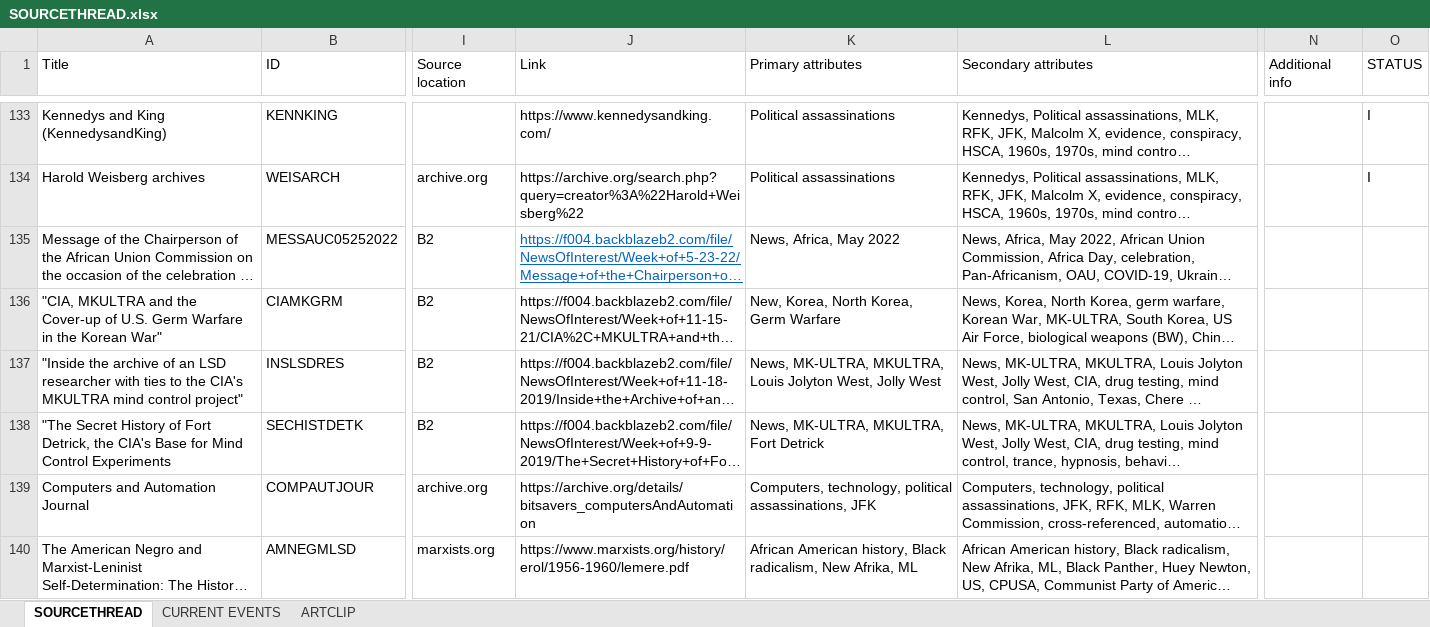
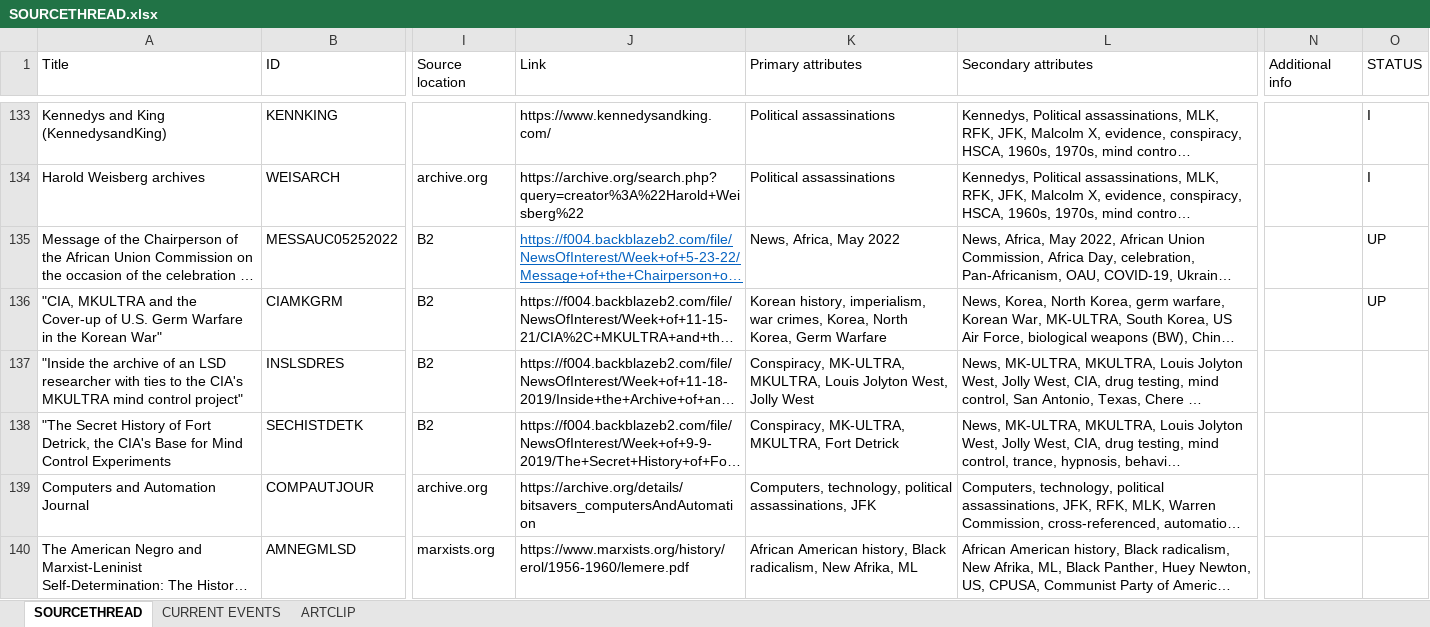
Before and after one commit to judewh00/E-LIBRARYSITE, an Excel workbook: e-library website/SOURCETHREAD.xlsx, sheet SOURCETHREAD, drawn as a sheet; only a part is shown, gaps mark what is left out; long unchanged cells end in …; values as stored, in another font and other column widths than the file's, no borders; the diff names each change by its address in the sheet, - before the commit and + after, or states it on an @@ line.

```diff
--- a/e-library website/SOURCETHREAD.xlsx (sheet SOURCETHREAD)
+++ b/e-library website/SOURCETHREAD.xlsx (sheet SOURCETHREAD)
-O135:O136 (STATUS): (empty)
+O135:O136 (STATUS): UP
-K136 (Primary attributes): New, Korea, North…
+K136 (Primary attributes): Korean history, imperialism, war crimes, Korea, North…
-K137 (Primary attributes): News, MK-ULTRA, MKULTRA,…
+K137 (Primary attributes): Conspiracy, MK-ULTRA, MKULTRA,…
-K138 (Primary attributes): News, MK-ULTRA, MKULTRA, Fort Detrick
+K138 (Primary attributes): Conspiracy, MK-ULTRA, MKULTRA, Fort Detrick
```
Also changed, not shown: 4 other files.
